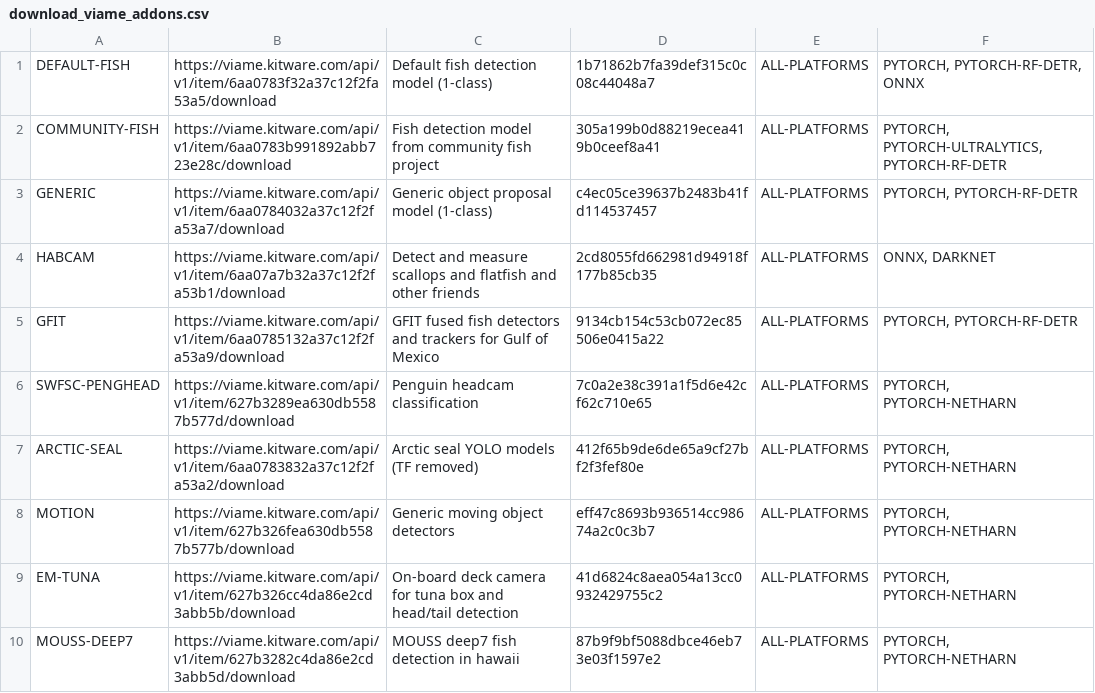
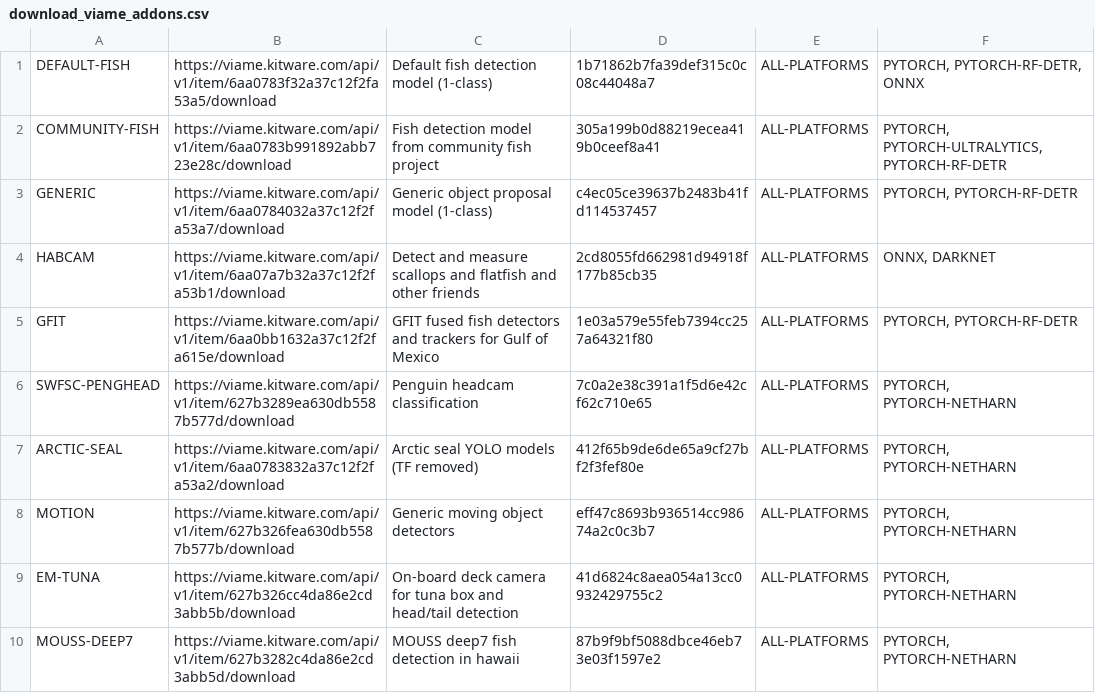
Before and after one commit to VIAME/VIAME, a CSV file: cmake/download_viame_addons.csv, drawn as a sheet; only a part is shown.

Commit message:
Point GFIT at the renamed model package

```diff
--- a/cmake/download_viame_addons.csv
+++ b/cmake/download_viame_addons.csv
@@ -4,3 +4,3 @@ GENERIC, https://viame.kitware.com/api/v1/item/6aa0784032a37c12f2fa53a7/download
 HABCAM, https://viame.kitware.com/api/v1/item/6aa07a7b32a37c12f2fa53b1/download, Detect and measure scallops and flatfish and other friends, 2cd8055fd662981d94918f177b85cb35, ALL-PLATFORMS, "ONNX, DARKNET"
-GFIT, https://viame.kitware.com/api/v1/item/6aa0785132a37c12f2fa53a9/download, GFIT fused fish detectors and trackers for Gulf of Mexico, 9134cb154c53cb072ec85506e0415a22, ALL-PLATFORMS, "PYTORCH, PYTORCH-RF-DETR"
+GFIT, https://viame.kitware.com/api/v1/item/6aa0bb1632a37c12f2fa615e/download, GFIT fused fish detectors and trackers for Gulf of Mexico, 1e03a579e55feb7394cc257a64321f80, ALL-PLATFORMS, "PYTORCH, PYTORCH-RF-DETR"
 SWFSC-PENGHEAD, https://viame.kitware.com/api/v1/item/627b3289ea630db5587b577d/download, Penguin headcam classification, 7c0a2e38c391a1f5d6e42cf62c710e65, ALL-PLATFORMS, "PYTORCH, PYTORCH-NETHARN"
```
